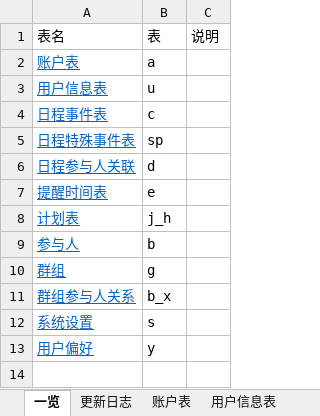
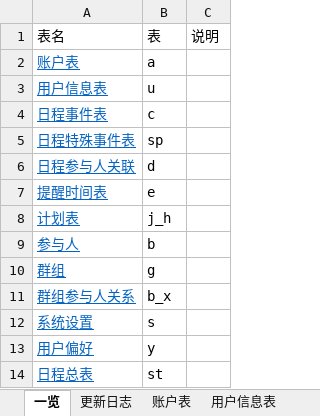
Before and after one commit to XJ-GTD/GTD2, an Excel workbook: A-开发相关文档素材/6.二期文档/客户端数据表字典.xlsx, sheet 一览, drawn as a sheet; values as stored, in another font and other column widths than the file's, no borders; the diff names each change by its address in the sheet, - before the commit and + after, or states it on an @@ line.

```diff
--- a/A-开发相关文档素材/6.二期文档/客户端数据表字典.xlsx (sheet 一览)
+++ b/A-开发相关文档素材/6.二期文档/客户端数据表字典.xlsx (sheet 一览)
+row 14: 日程总表 | st
```
Also changed, not shown: other sheet tabs, 17 other files.
